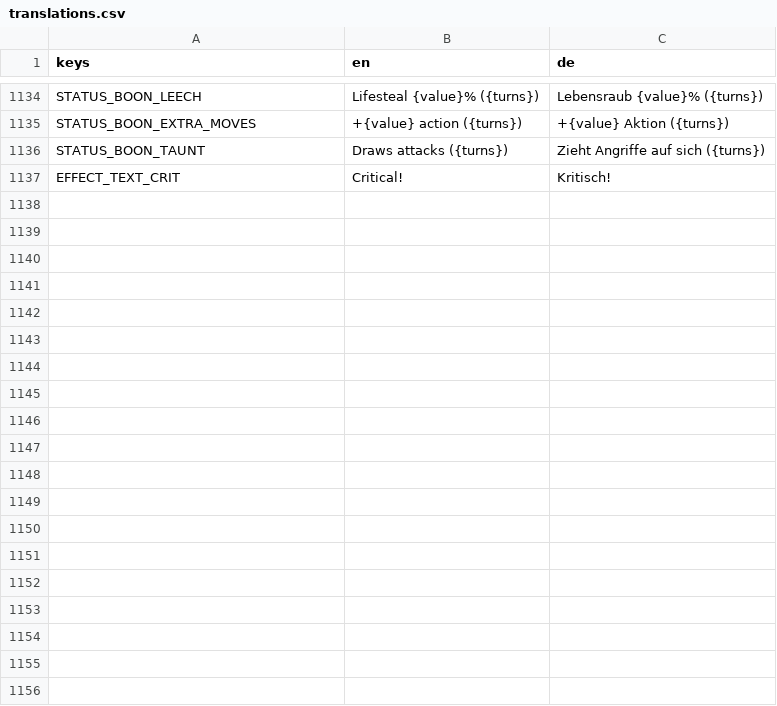
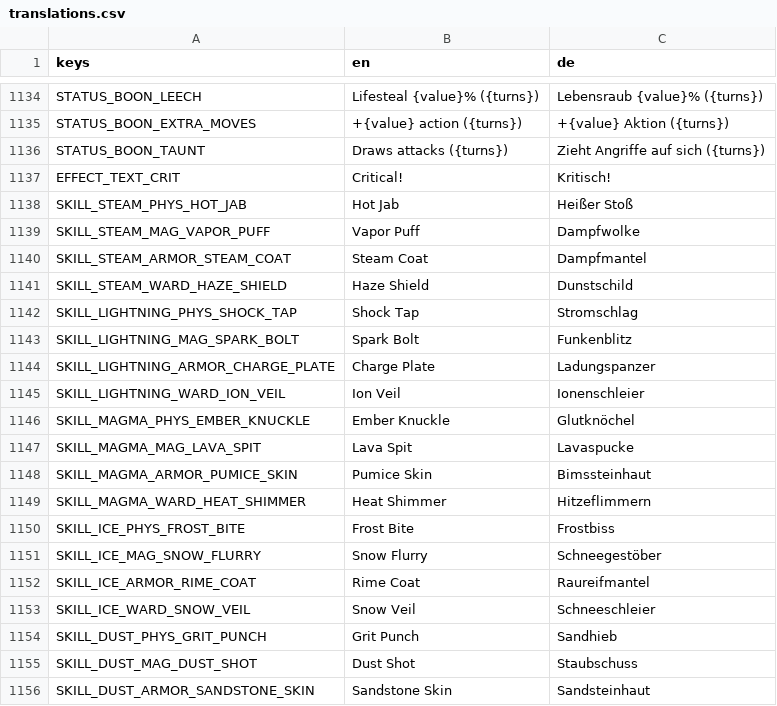
Before and after one commit to GaraGentor/Nord-Falls, a CSV file: localization/translations.csv, drawn as a sheet; only a part is shown, gaps mark what is left out; the diff covers the shown part only; the diff names each change by its address in the sheet, - before the commit and + after, or states it on an @@ line.

```diff
--- a/localization/translations.csv
+++ b/localization/translations.csv
+row 1138: SKILL_STEAM_PHYS_HOT_JAB | Hot Jab | Heißer Stoß
+row 1139: SKILL_STEAM_MAG_VAPOR_PUFF | Vapor Puff | Dampfwolke
+row 1140: SKILL_STEAM_ARMOR_STEAM_COAT | Steam Coat | Dampfmantel
+row 1141: SKILL_STEAM_WARD_HAZE_SHIELD | Haze Shield | Dunstschild
+row 1142: SKILL_LIGHTNING_PHYS_SHOCK_TAP | Shock Tap | Stromschlag
+row 1143: SKILL_LIGHTNING_MAG_SPARK_BOLT | Spark Bolt | Funkenblitz
+row 1144: SKILL_LIGHTNING_ARMOR_CHARGE_PLATE | Charge Plate | Ladungspanzer
+row 1145: SKILL_LIGHTNING_WARD_ION_VEIL | Ion Veil | Ionenschleier
+row 1146: SKILL_MAGMA_PHYS_EMBER_KNUCKLE | Ember Knuckle | Glutknöchel
+row 1147: SKILL_MAGMA_MAG_LAVA_SPIT | Lava Spit | Lavaspucke
+row 1148: SKILL_MAGMA_ARMOR_PUMICE_SKIN | Pumice Skin | Bimssteinhaut
+row 1149: SKILL_MAGMA_WARD_HEAT_SHIMMER | Heat Shimmer | Hitzeflimmern
+row 1150: SKILL_ICE_PHYS_FROST_BITE | Frost Bite | Frostbiss
+row 1151: SKILL_ICE_MAG_SNOW_FLURRY | Snow Flurry | Schneegestöber
+row 1152: SKILL_ICE_ARMOR_RIME_COAT | Rime Coat | Raureifmantel
+row 1153: SKILL_ICE_WARD_SNOW_VEIL | Snow Veil | Schneeschleier
+row 1154: SKILL_DUST_PHYS_GRIT_PUNCH | Grit Punch | Sandhieb
+row 1155: SKILL_DUST_MAG_DUST_SHOT | Dust Shot | Staubschuss
+row 1156: SKILL_DUST_ARMOR_SANDSTONE_SKIN | Sandstone Skin | Sandsteinhaut
```
Also changed, not shown: 21 added rows elsewhere in this file, 7 other files.
